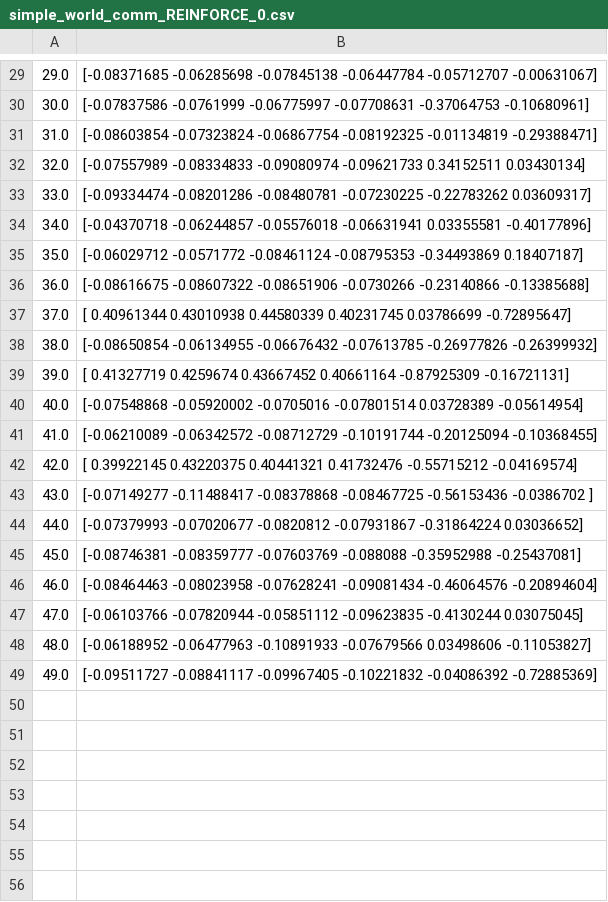
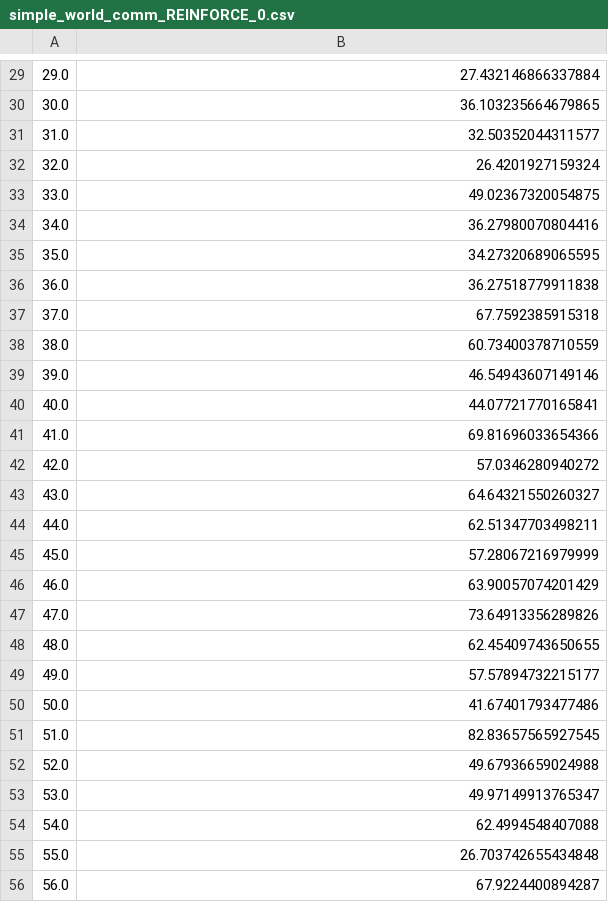
Before and after one commit to Mpprobst/multi-agent-rl, a CSV file: results/simple_world_comm_REINFORCE_0.csv, drawn as a sheet; only a part is shown, gaps mark what is left out; the diff covers the shown part only.

```diff
--- a/results/simple_world_comm_REINFORCE_0.csv
+++ b/results/simple_world_comm_REINFORCE_0.csv
@@ -29,21 +29,28 @@
-29.0,[-0.08371685 -0.06285698 -0.07845138 -0.06447784 -0.05712707 -0.00631067]
-30.0,[-0.07837586 -0.0761999  -0.06775997 -0.07708631 -0.37064753 -0.10680961]
-31.0,[-0.08603854 -0.07323824 -0.06867754 -0.08192325 -0.01134819 -0.29388471]
-32.0,[-0.07557989 -0.08334833 -0.09080974 -0.09621733  0.34152511  0.03430134]
-33.0,[-0.09334474 -0.08201286 -0.08480781 -0.07230225 -0.22783262  0.03609317]
-34.0,[-0.04370718 -0.06244857 -0.05576018 -0.06631941  0.03355581 -0.40177896]
-35.0,[-0.06029712 -0.0571772  -0.08461124 -0.08795353 -0.34493869  0.18407187]
-36.0,[-0.08616675 -0.08607322 -0.08651906 -0.0730266  -0.23140866 -0.13385688]
-37.0,[ 0.40961344  0.43010938  0.44580339  0.40231745  0.03786699 -0.72895647]
-38.0,[-0.08650854 -0.06134955 -0.06676432 -0.07613785 -0.26977826 -0.26399932]
-39.0,[ 0.41327719  0.4259674   0.43667452  0.40661164 -0.87925309 -0.16721131]
-40.0,[-0.07548868 -0.05920002 -0.0705016  -0.07801514  0.03728389 -0.05614954]
-41.0,[-0.06210089 -0.06342572 -0.08712729 -0.10191744 -0.20125094 -0.10368455]
-42.0,[ 0.39922145  0.43220375  0.40441321  0.41732476 -0.55715212 -0.04169574]
-43.0,[-0.07149277 -0.11488417 -0.08378868 -0.08467725 -0.56153436 -0.0386702 ]
-44.0,[-0.07379993 -0.07020677 -0.0820812  -0.07931867 -0.31864224  0.03036652]
-45.0,[-0.08746381 -0.08359777 -0.07603769 -0.088088   -0.35952988 -0.25437081]
-46.0,[-0.08464463 -0.08023958 -0.07628241 -0.09081434 -0.46064576 -0.20894604]
-47.0,[-0.06103766 -0.07820944 -0.05851112 -0.09623835 -0.4130244   0.03075045]
-48.0,[-0.06188952 -0.06477963 -0.10891933 -0.07679566  0.03498606 -0.11053827]
-49.0,[-0.09511727 -0.08841117 -0.09967405 -0.10221832 -0.04086392 -0.72885369]
+29.0,27.432146866337884
+30.0,36.103235664679865
+31.0,32.50352044311577
+32.0,26.4201927159324
+33.0,49.02367320054875
+34.0,36.27980070804416
+35.0,34.27320689065595
+36.0,36.27518779911838
+37.0,67.7592385915318
+38.0,60.73400378710559
+39.0,46.54943607149146
+40.0,44.07721770165841
+41.0,69.81696033654366
+42.0,57.0346280940272
+43.0,64.64321550260327
+44.0,62.51347703498211
+45.0,57.28067216979999
+46.0,63.90057074201429
+47.0,73.64913356289826
+48.0,62.45409743650655
+49.0,57.57894732215177
+50.0,41.67401793477486
+51.0,82.83657565927545
+52.0,49.67936659024988
+53.0,49.97149913765347
+54.0,62.4994548407088
+55.0,26.703742655434848
+56.0,67.9224400894287
```
Also changed, not shown: 3 added rows and 28 edited cells elsewhere in this file, results/simple_REINFORCE_0.csv, 23 other files.
